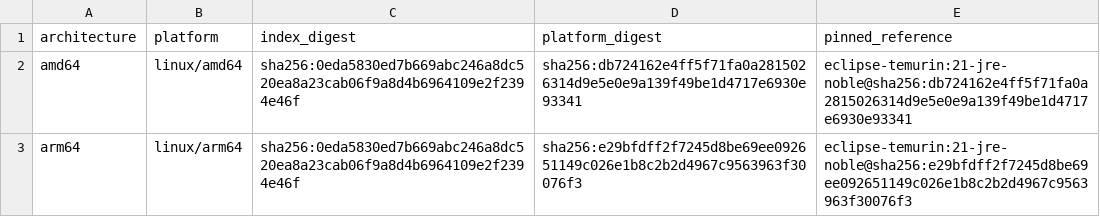
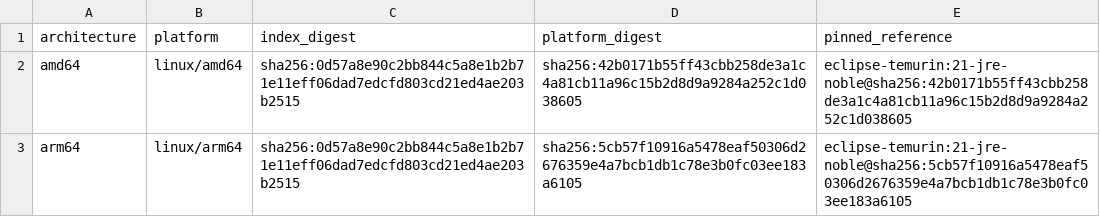
Before and after one commit to fwe86/docker-bastillion, a TSV file: BASE-IMAGE-PLATFORMS.tsv, drawn as a sheet.

```diff
--- a/BASE-IMAGE-PLATFORMS.tsv
+++ b/BASE-IMAGE-PLATFORMS.tsv
@@ -1,3 +1,3 @@
 architecture	platform	index_digest	platform_digest	pinned_reference
-amd64	linux/amd64	sha256:0eda5830ed7b669abc246a8dc520ea8a23cab06f9a8d4b6964109e2f2394e46f	sha256:db724162e4ff5f71fa0a2815026314d9e5e0e9a139f49be1d4717e6930e93341	eclipse-temurin:21-jre-noble@sha256:db724162e4ff5f71fa0a2815026314d9e5e0e9a139f49be1d4717e6930e93341
-arm64	linux/arm64	sha256:0eda5830ed7b669abc246a8dc520ea8a23cab06f9a8d4b6964109e2f2394e46f	sha256:e29bfdff2f7245d8be69ee092651149c026e1b8c2b2d4967c9563963f30076f3	eclipse-temurin:21-jre-noble@sha256:e29bfdff2f7245d8be69ee092651149c026e1b8c2b2d4967c9563963f30076f3
+amd64	linux/amd64	sha256:0d57a8e90c2bb844c5a8e1b2b71e11eff06dad7edcfd803cd21ed4ae203b2515	sha256:42b0171b55ff43cbb258de3a1c4a81cb11a96c15b2d8d9a9284a252c1d038605	eclipse-temurin:21-jre-noble@sha256:42b0171b55ff43cbb258de3a1c4a81cb11a96c15b2d8d9a9284a252c1d038605
+arm64	linux/arm64	sha256:0d57a8e90c2bb844c5a8e1b2b71e11eff06dad7edcfd803cd21ed4ae203b2515	sha256:5cb57f10916a5478eaf50306d2676359e4a7bcb1db1c78e3b0fc03ee183a6105	eclipse-temurin:21-jre-noble@sha256:5cb57f10916a5478eaf50306d2676359e4a7bcb1db1c78e3b0fc03ee183a6105
```
Also changed, not shown: BASE-IMAGE-PACKAGES-amd64.tsv, BASE-IMAGE-PACKAGES-arm64.tsv, 5 other files.
